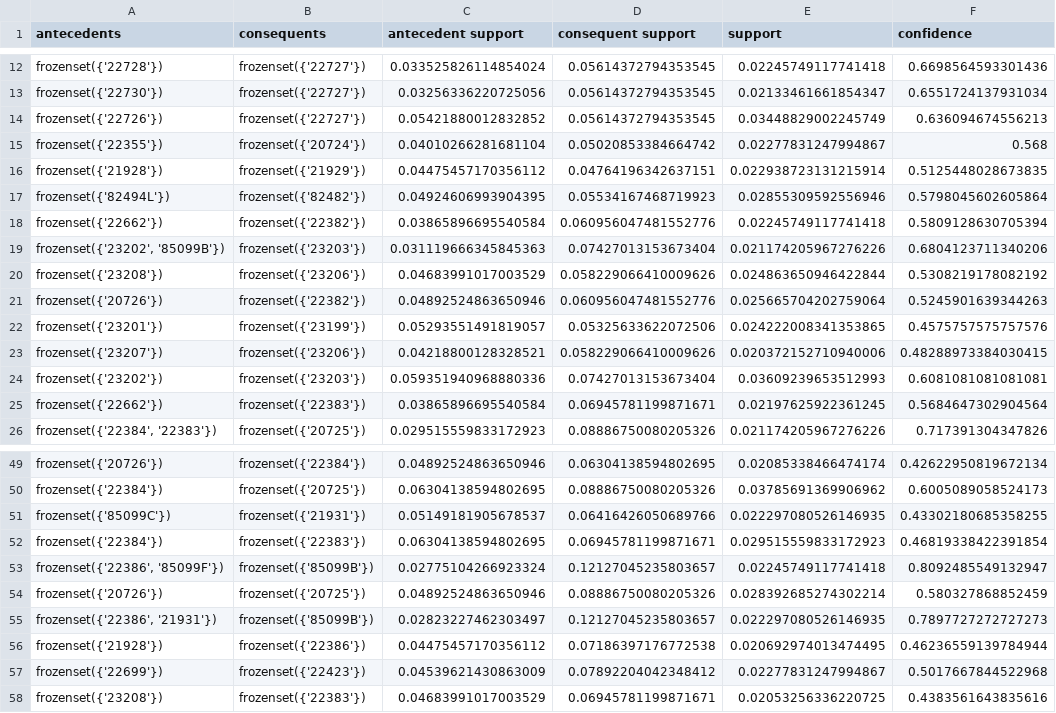
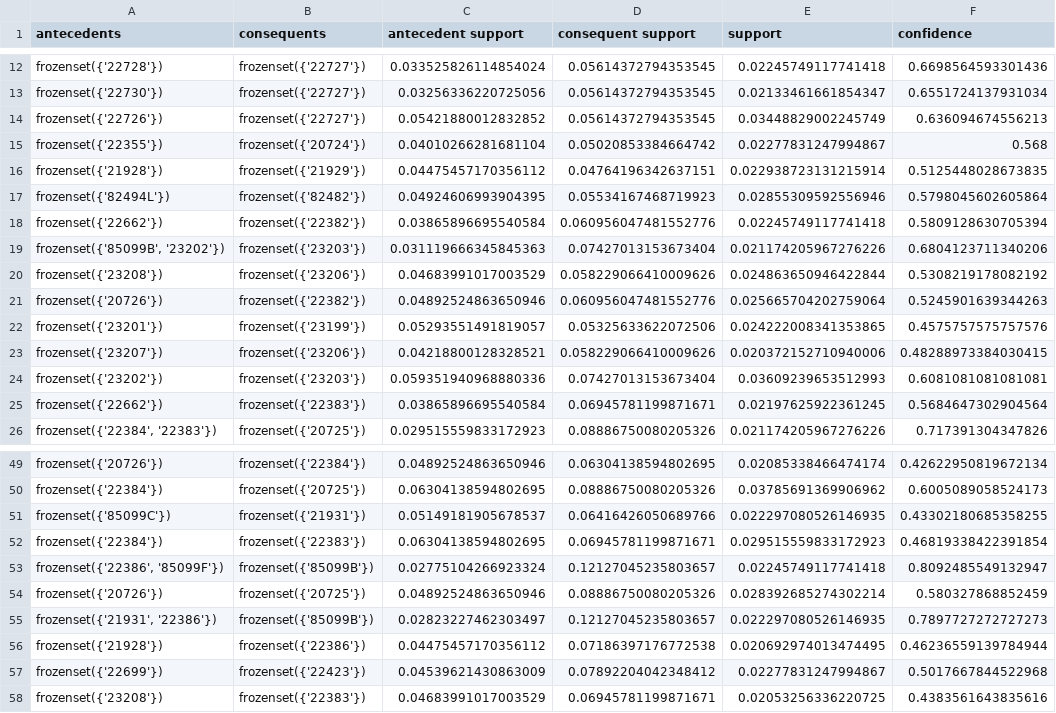
Before and after one commit to swagat017/Data-Mining-Project, a CSV file: results/tables/segment_rules/cluster0_rules.csv, drawn as a sheet; only a part is shown, gaps mark what is left out; the diff names each change by its address in the sheet, - before the commit and + after, or states it on an @@ line.

```diff
--- a/results/tables/segment_rules/cluster0_rules.csv
+++ b/results/tables/segment_rules/cluster0_rules.csv
-A19 (antecedents): frozenset({'23202', '85099B'})
+A19 (antecedents): frozenset({'85099B', '23202'})
-A55 (antecedents): frozenset({'22386', '21931'})
+A55 (antecedents): frozenset({'21931', '22386'})
```
Also changed, not shown: results/tables/association_rules_apriori_sup002.csv, results/tables/olap_output2_revenue_by_country.csv, 19 other files.
